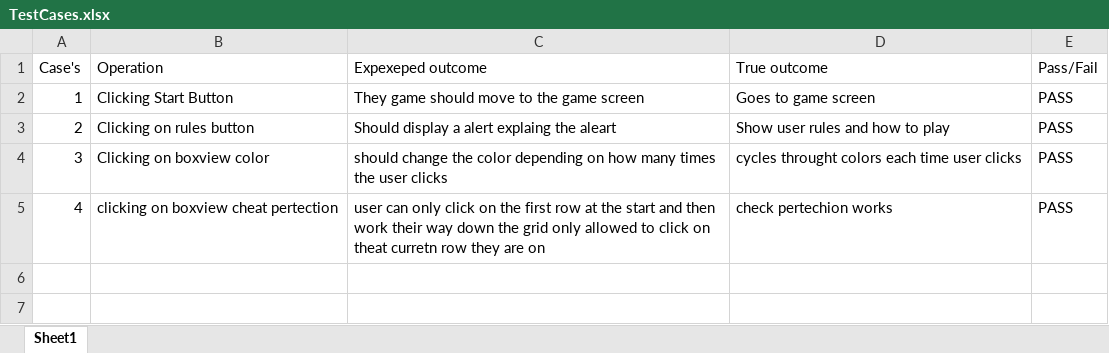
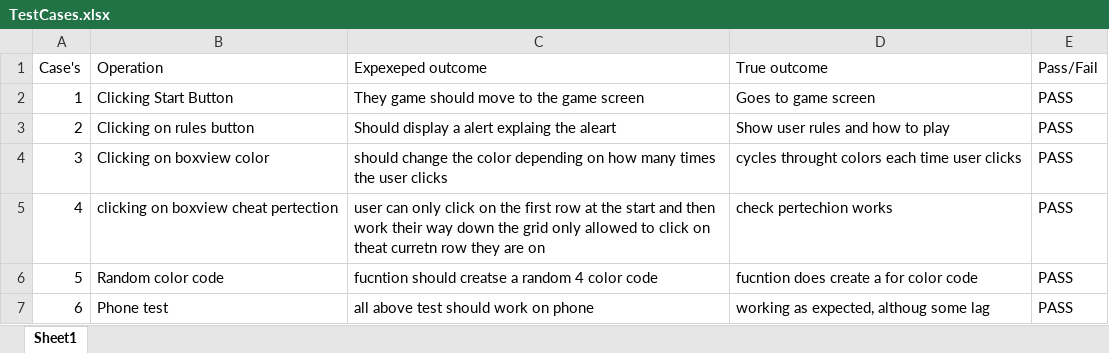
Before and after one commit to AaronCronnelly/MasterMind-Mobile-app, an Excel workbook: TestCases.xlsx, sheet Sheet1, drawn as a sheet; values as stored, in another font and other column widths than the file's, no borders; the diff names each change by its address in the sheet, - before the commit and + after, or states it on an @@ line.

Commit message:
final update before, submission, tested on phone, working, but some lag

```diff
--- a/TestCases.xlsx (sheet Sheet1)
+++ b/TestCases.xlsx (sheet Sheet1)
+row 6: 5 | Random color code | fucntion should creatse a random 4 color code | fucntion does create a for color code | PASS
+row 7: 6 | Phone test | all above test should work on phone | working as expected, althoug some lag | PASS
```
Also changed, not shown: 16 other files.
